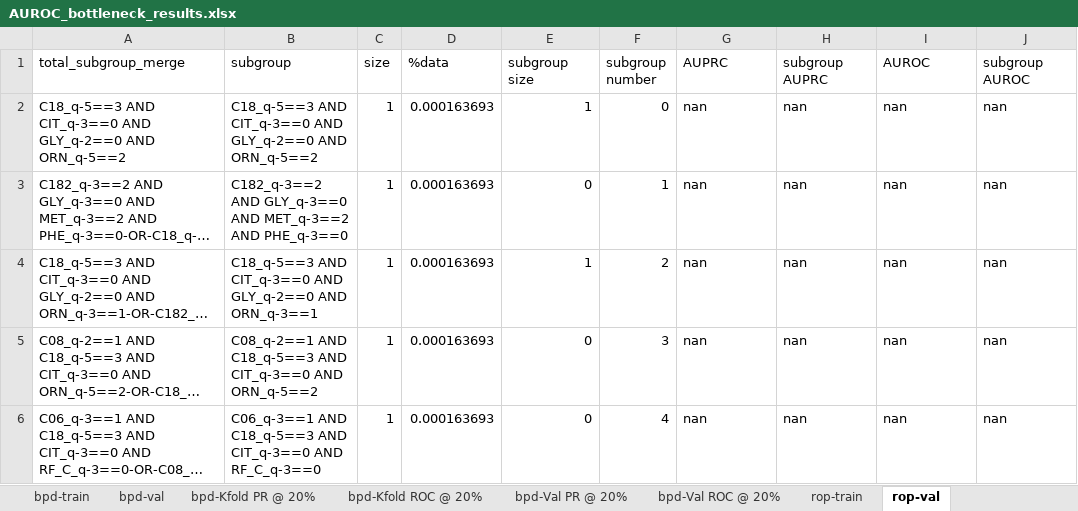
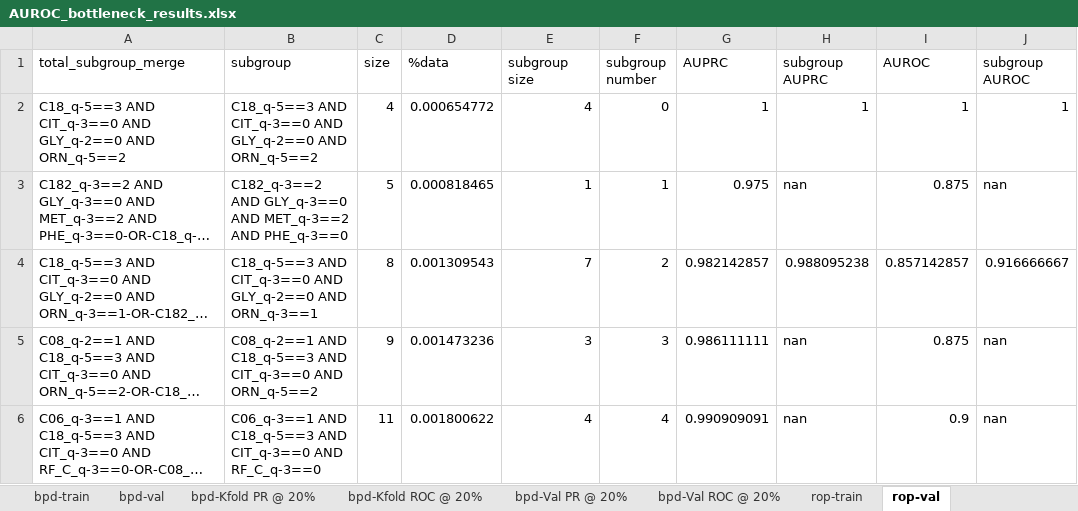
Before and after one commit to tripodlaboratories/newborn-metabolic-health, an Excel workbook: results/external_validation/mednax/direct_subgroup_discovery/AUROC_bottleneck_results.xlsx, sheet rop-val, drawn as a sheet; only a part is shown; long unchanged cells end in …; values as stored, in another font and other column widths than the file's, no borders; the diff covers the shown part only; the diff names each change by its address in the sheet, - before the commit and + after, or states it on an @@ line.

```diff
--- a/results/external_validation/mednax/direct_subgroup_discovery/AUROC_bottleneck_results.xlsx (sheet rop-val)
+++ b/results/external_validation/mednax/direct_subgroup_discovery/AUROC_bottleneck_results.xlsx (sheet rop-val)
-C2 (size): 1
+C2 (size): 4
-D2 (%data): 0.000163693
+D2 (%data): 0.000654772
-E2 (subgroup size): 1
+E2 (subgroup size): 4
-G2 (AUPRC): nan
+G2 (AUPRC): 1
-H2 (subgroup AUPRC): nan
+H2 (subgroup AUPRC): 1
-I2 (AUROC): nan
+I2 (AUROC): 1
-J2 (subgroup AUROC): nan
+J2 (subgroup AUROC): 1
-C3 (size): 1
+C3 (size): 5
-D3 (%data): 0.000163693
+D3 (%data): 0.000818465
-E3 (subgroup size): 0
+E3 (subgroup size): 1
-G3 (AUPRC): nan
+G3 (AUPRC): 0.975
-I3 (AUROC): nan
+I3 (AUROC): 0.875
-C4 (size): 1
+C4 (size): 8
-D4 (%data): 0.000163693
+D4 (%data): 0.001309543
-E4 (subgroup size): 1
+E4 (subgroup size): 7
-G4 (AUPRC): nan
+G4 (AUPRC): 0.982142857
-H4 (subgroup AUPRC): nan
+H4 (subgroup AUPRC): 0.988095238
-I4 (AUROC): nan
+I4 (AUROC): 0.857142857
-J4 (subgroup AUROC): nan
+J4 (subgroup AUROC): 0.916666667
-C5 (size): 1
+C5 (size): 9
-D5 (%data): 0.000163693
+D5 (%data): 0.001473236
-E5 (subgroup size): 0
+E5 (subgroup size): 3
-G5 (AUPRC): nan
+G5 (AUPRC): 0.986111111
-I5 (AUROC): nan
+I5 (AUROC): 0.875
-C6 (size): 1
+C6 (size): 11
-D6 (%data): 0.000163693
+D6 (%data): 0.001800622
-E6 (subgroup size): 0
+E6 (subgroup size): 4
-G6 (AUPRC): nan
+G6 (AUPRC): 0.990909091
-I6 (AUROC): nan
+I6 (AUROC): 0.9
```
Also changed, not shown: 1792 edited cells elsewhere in this sheet, sheet bpd-val, sheet nec-val, sheet ivh-val, sheet ivh-Val PR @ 20%, sheet bpd-Val PR @ 20%, sheet nec-Val PR @ 20%, 11 more sheets, results/external_validation/mednax/direct_subgroup_discovery/AVG Precision_bottleneck_results.xlsx, 4 other files.
